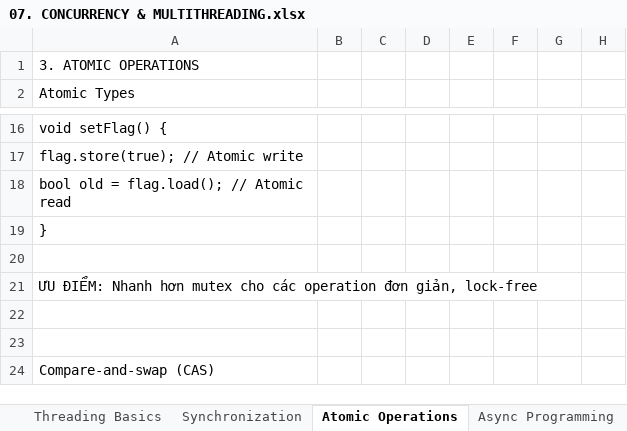
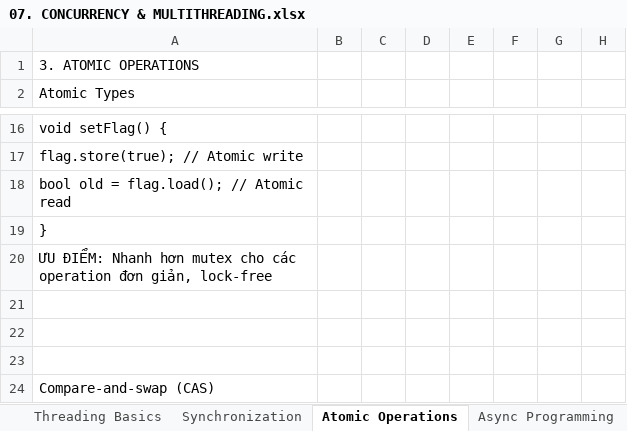
Before and after one commit to liemvu12/Programming-Techniques, an Excel workbook: Cplusplus/07. CONCURRENCY & MULTITHREADING.xlsx, sheet Atomic Operations, drawn as a sheet; only a part is shown, gaps mark what is left out; values as stored, in another font and other column widths than the file's, no cell formats; the diff names each change by its address in the sheet, - before the commit and + after, or states it on an @@ line.

```diff
--- a/Cplusplus/07. CONCURRENCY & MULTITHREADING.xlsx (sheet Atomic Operations)
+++ b/Cplusplus/07. CONCURRENCY & MULTITHREADING.xlsx (sheet Atomic Operations)
-A20 (Atomic Types): (empty)
+A20 (Atomic Types): ƯU ĐIỂM: Nhanh hơn mutex cho các operation đơn giản, lock-free
-A21 (Atomic Types): ƯU ĐIỂM: Nhanh hơn mutex cho các operation đơn giản, lock-free
+A21 (Atomic Types): (empty)
```
Also changed, not shown: sheet Synchronization, sheet Async Programming, sheet CheckList C++, cell formats, Cplusplus/00. CPlusPlus CheckList.xlsx, Cplusplus/08. MODERN C++ FEATURES.xlsx.
